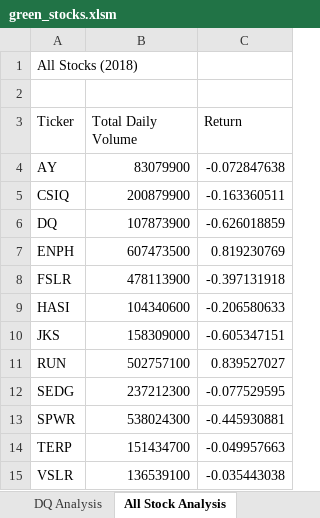
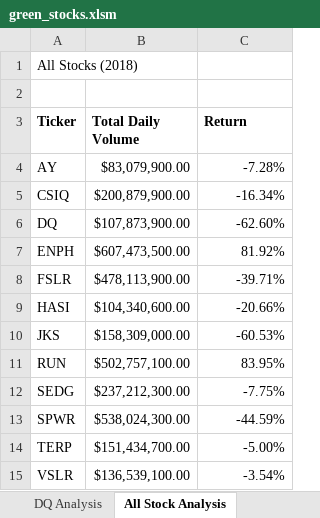
Before and after one commit to sorianotyler/stock-analysis, an Excel workbook: green_stocks.xlsm, sheet All Stock Analysis, drawn as a sheet; values as stored, in another font and other column widths than the file's, no borders; charts and pictures not drawn; the diff names each change by its address in the sheet, - before the commit and + after, or states it on an @@ line.

Commit message:
almost done with the walk through

```diff
--- a/green_stocks.xlsm (sheet All Stock Analysis)
+++ b/green_stocks.xlsm (sheet All Stock Analysis)
-A3:C3 bold: off
+A3:C3 bold: on
-B4 (Total Daily Volume): 83079900
+B4 (Total Daily Volume): $83,079,900.00
-C4 (Return): -0.072847638
+C4 (Return): -7.28%
-B5 (Total Daily Volume): 200879900
+B5 (Total Daily Volume): $200,879,900.00
-C5 (Return): -0.163360511
+C5 (Return): -16.34%
-B6 (Total Daily Volume): 107873900
+B6 (Total Daily Volume): $107,873,900.00
-C6 (Return): -0.626018859
+C6 (Return): -62.60%
-B7 (Total Daily Volume): 607473500
+B7 (Total Daily Volume): $607,473,500.00
-C7 (Return): 0.819230769
+C7 (Return): 81.92%
-B8 (Total Daily Volume): 478113900
+B8 (Total Daily Volume): $478,113,900.00
-C8 (Return): -0.397131918
+C8 (Return): -39.71%
-B9 (Total Daily Volume): 104340600
+B9 (Total Daily Volume): $104,340,600.00
-C9 (Return): -0.206580633
+C9 (Return): -20.66%
-B10 (Total Daily Volume): 158309000
+B10 (Total Daily Volume): $158,309,000.00
-C10 (Return): -0.605347151
+C10 (Return): -60.53%
-B11 (Total Daily Volume): 502757100
+B11 (Total Daily Volume): $502,757,100.00
-C11 (Return): 0.839527027
+C11 (Return): 83.95%
-B12 (Total Daily Volume): 237212300
+B12 (Total Daily Volume): $237,212,300.00
-C12 (Return): -0.077529595
+C12 (Return): -7.75%
-B13 (Total Daily Volume): 538024300
+B13 (Total Daily Volume): $538,024,300.00
-C13 (Return): -0.445930881
+C13 (Return): -44.59%
-B14 (Total Daily Volume): 151434700
+B14 (Total Daily Volume): $151,434,700.00
-C14 (Return): -0.049957663
+C14 (Return): -5.00%
-B15 (Total Daily Volume): 136539100
+B15 (Total Daily Volume): $136,539,100.00
-C15 (Return): -0.035443038
+C15 (Return): -3.54%
```
Also changed, not shown: sheet DQ Analysis, charts or pictures.
